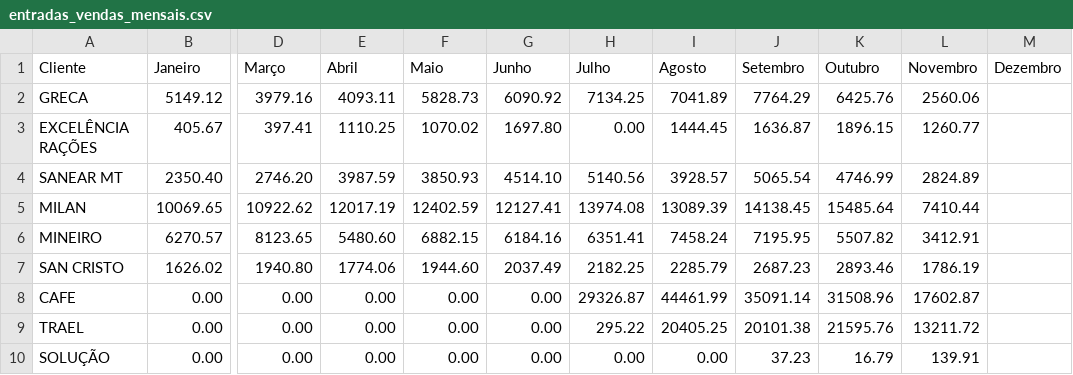
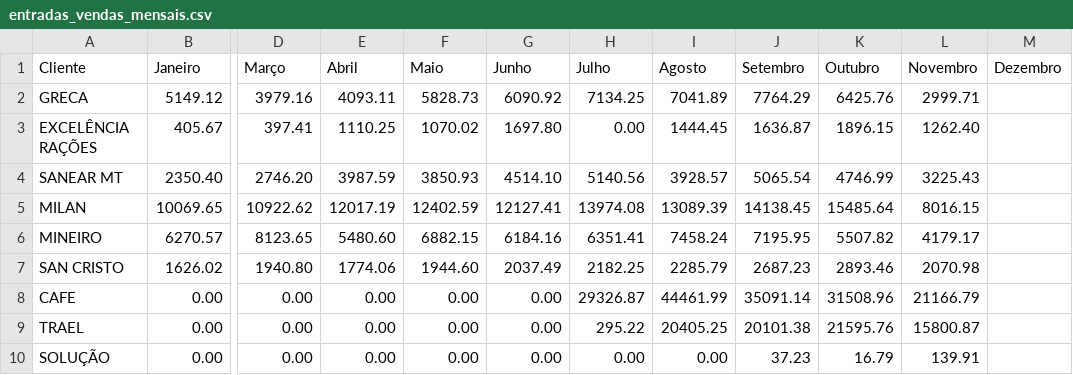
Before and after one commit to mwbm07/mtgas-dashboard-gn, a CSV file: data/entradas_vendas_mensais.csv, drawn as a sheet; only a part is shown, gaps mark what is left out; the diff names each change by its address in the sheet, - before the commit and + after, or states it on an @@ line.

Commit message:
Update entradas_vendas_mensais.csv

```diff
--- a/data/entradas_vendas_mensais.csv
+++ b/data/entradas_vendas_mensais.csv
-L2 (Novembro): 2560.06
+L2 (Novembro): 2999.71
-L3 (Novembro): 1260.77
+L3 (Novembro): 1262.40
-L4 (Novembro): 2824.89
+L4 (Novembro): 3225.43
-L5 (Novembro): 7410.44
+L5 (Novembro): 8016.15
-L6 (Novembro): 3412.91
+L6 (Novembro): 4179.17
-L7 (Novembro): 1786.19
+L7 (Novembro): 2070.98
-L8 (Novembro): 17602.87
+L8 (Novembro): 21166.79
-L9 (Novembro): 13211.72
+L9 (Novembro): 15800.87
```
